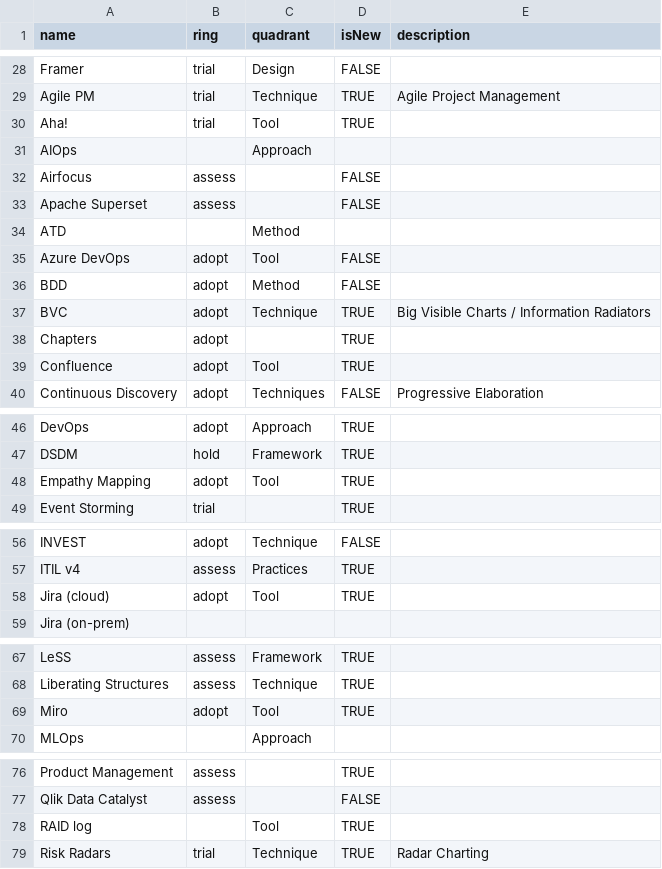
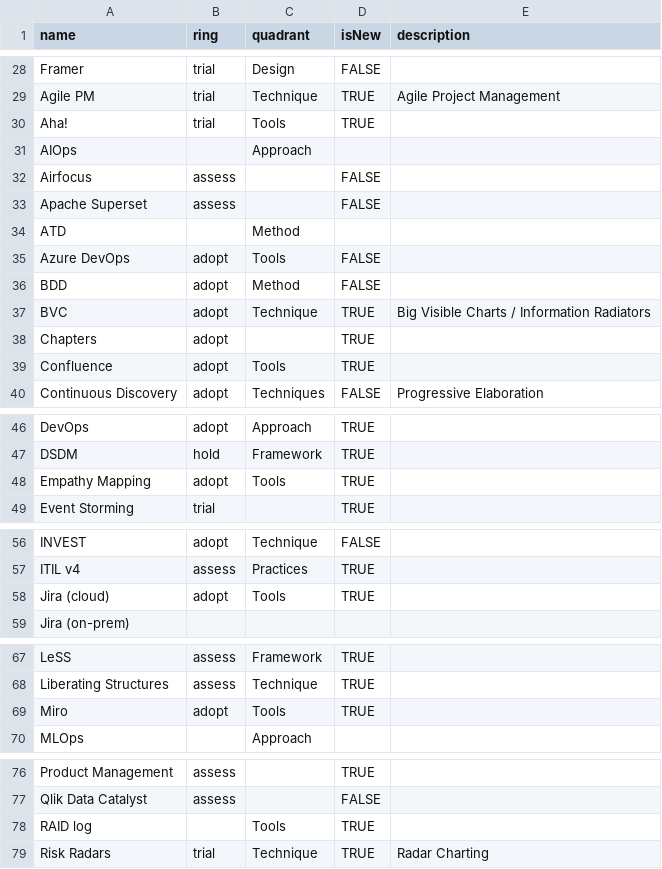
Before and after one commit to paul-aginicds/sonar, a CSV file: items.csv, drawn as a sheet; only a part is shown, gaps mark what is left out.

Commit message:
Update items.csv

```diff
--- a/items.csv
+++ b/items.csv
@@ -29,3 +29,3 @@ Framer,trial,Design,FALSE
 Agile PM,trial,Technique,TRUE,Agile Project Management,,
-Aha!,trial,Tool,TRUE
+Aha!,trial,Tools,TRUE
 AIOps,,Approach,
@@ -34,3 +34,3 @@ Apache Superset,assess,,FALSE
 ATD,,Method,
-Azure DevOps,adopt,Tool,FALSE
+Azure DevOps,adopt,Tools,FALSE
 BDD,adopt,Method,FALSE
@@ -38,3 +38,3 @@ BVC,adopt,Technique,TRUE,Big Visible Charts / Information Radiators,,
 Chapters,adopt,,TRUE
-Confluence,adopt,Tool,TRUE
+Confluence,adopt,Tools,TRUE
 Continuous Discovery,adopt,Techniques,FALSE,Progressive Elaboration,,
@@ -47,3 +47,3 @@ DevOps,adopt,Approach,TRUE
 DSDM,hold,Framework,TRUE
-Empathy Mapping,adopt,Tool,TRUE
+Empathy Mapping,adopt,Tools,TRUE
 Event Storming,trial,,TRUE
@@ -57,3 +57,3 @@ INVEST,adopt,Technique,FALSE
 ITIL v4,assess,Practices,TRUE
-Jira (cloud),adopt,Tool,TRUE
+Jira (cloud),adopt,Tools,TRUE
 Jira (on-prem)
@@ -68,3 +68,3 @@ LeSS,assess,Framework,TRUE
 Liberating Structures,assess,Technique,TRUE
-Miro,adopt,Tool,TRUE
+Miro,adopt,Tools,TRUE
 MLOps,,Approach,
@@ -77,3 +77,3 @@ Product Management,assess,,TRUE
 Qlik Data Catalyst,assess,,FALSE
-RAID log,,Tool,TRUE
+RAID log,,Tools,TRUE
 Risk Radars,trial,Technique,TRUE,Radar Charting,,
```
